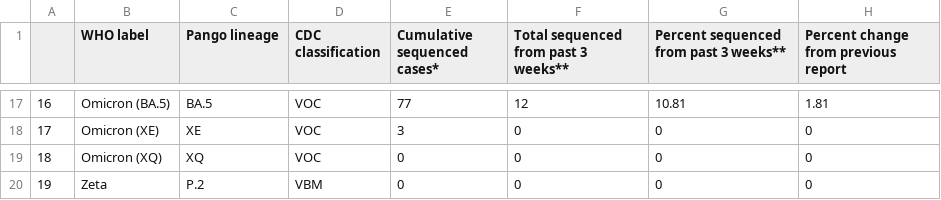
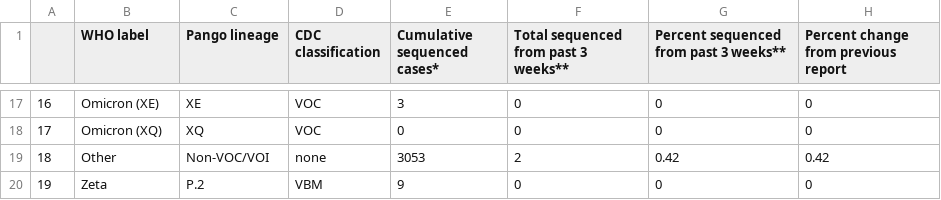
Before and after one commit to duckien242/covidtrackerct, a CSV file: data/Table1_new.csv, drawn as a sheet; only a part is shown, gaps mark what is left out; the diff covers the shown part only.

```diff
--- a/data/Table1_new.csv
+++ b/data/Table1_new.csv
@@ -17,4 +17,4 @@
-"16","Omicron (BA.5)","BA.5","VOC",77,12,10.81,1.81
-"17","Omicron (XE)","XE","VOC",3,0,0,0
-"18","Omicron (XQ)","XQ","VOC",0,0,0,0
-"19","Zeta","P.2","VBM",0,0,0,0
+"16","Omicron (XE)","XE","VOC",3,0,0,0
+"17","Omicron (XQ)","XQ","VOC",0,0,0,0
+"18","Other","Non-VOC/VOI","none",3053,2,0.42,0.42
+"19","Zeta","P.2","VBM",9,0,0,0
```
Also changed, not shown: 63 edited cells elsewhere in this file, data/Table1.csv, data/colors.csv, 29 other files.
